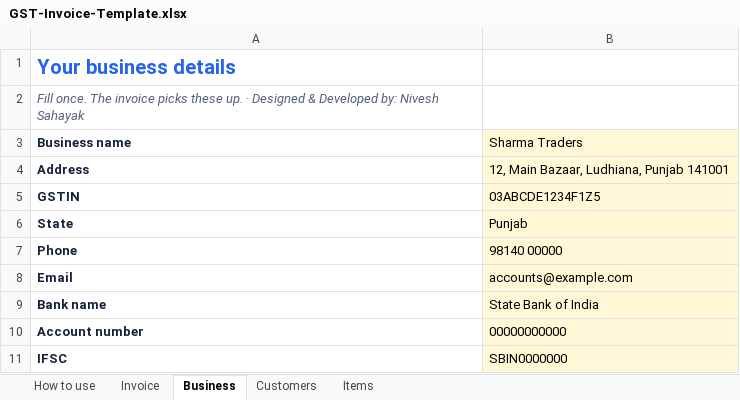
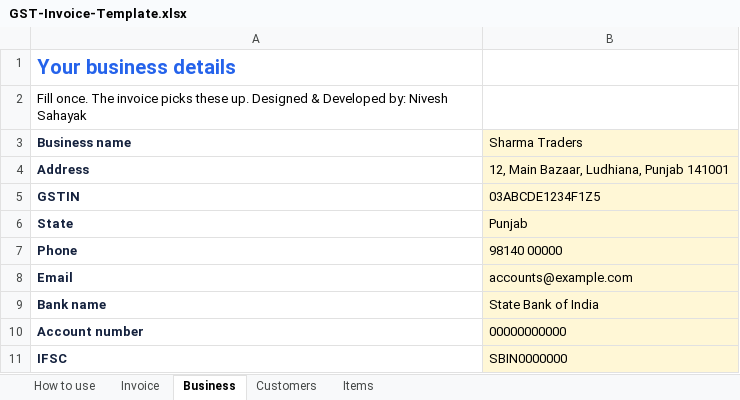
Before and after one commit to raimayank7/toolkit-groupchaton, an Excel workbook: files/GST-Invoice-Template.xlsx, sheet Business, drawn as a sheet; values as stored, in another font and other column widths than the file's, no borders; the diff names each change by its address in the sheet, - before the commit and + after, or states it on an @@ line.

```diff
--- a/files/GST-Invoice-Template.xlsx (sheet Business)
+++ b/files/GST-Invoice-Template.xlsx (sheet Business)
-A2 (Business name): …these up. · Designed &…
+A2 (Business name): …these up. Designed &…
@@ A2 italic: on → off, text colour: #55607A → black @@
```
Also changed, not shown: sheet How to use, sheet Customers, sheet Items, files/Employee-Leave-Tracker.xlsx, files/Marks-and-Report-Card.xlsx, 17 other files.
